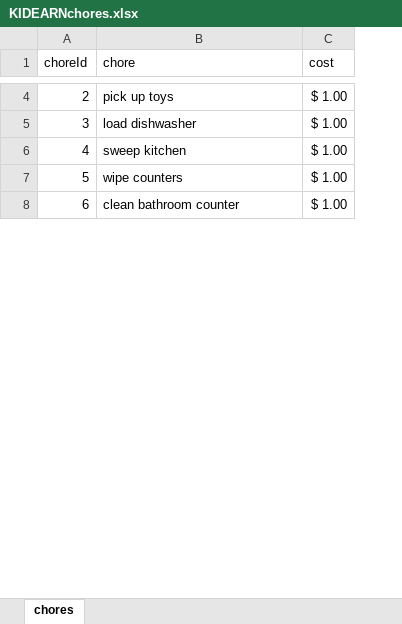
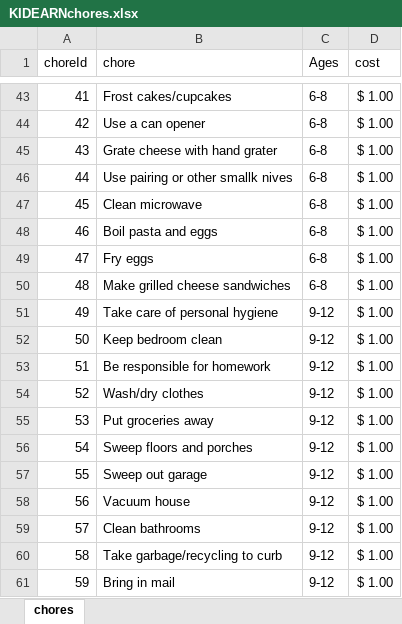
Before and after one commit to AnnSweetNanners/KIDEARN, an Excel workbook: KIDEARNchores.xlsx, sheet chores, drawn as a sheet; only a part is shown, gaps mark what is left out; values as stored, in another font and other column widths than the file's, no borders; addresses are those after the commit; the diff covers the shown part only; the diff names each change by its address in the sheet, - before the commit and + after, or states it on an @@ line.

```diff
--- a/KIDEARNchores.xlsx (sheet chores)
+++ b/KIDEARNchores.xlsx (sheet chores)
+column C (Ages), row 43: 6-8; row 50: 6-8; row 53: 9-12; row 55: 9-12; row 59: 9-12
@@ column A (choreId) renumbered between rows 24 and 65 @@
-B43 (chore): pick up toys
+B43 (chore): Frost cakes/cupcakes
+row 44: 42 | Use a can opener | 6-8 | $ 1.00
+row 45: 43 | Grate cheese with hand grater | 6-8 | $ 1.00
+row 46: 44 | Use pairing or other smallk nives | 6-8 | $ 1.00
+row 47: 45 | Clean microwave | 6-8 | $ 1.00
+row 48: 46 | Boil pasta and eggs | 6-8 | $ 1.00
+row 49: 47 | Fry eggs | 6-8 | $ 1.00
-B50 (chore): load dishwasher
+B50 (chore): Make grilled cheese sandwiches
+row 51: 49 | Take care of personal hygiene | 9-12 | $ 1.00
+row 52: 50 | Keep bedroom clean | 9-12 | $ 1.00
-B53 (chore): sweep kitchen
+B53 (chore): Be responsible for homework
+row 54: 52 | Wash/dry clothes | 9-12 | $ 1.00
-B55 (chore): wipe counters
+B55 (chore): Put groceries away
+row 56: 54 | Sweep floors and porches | 9-12 | $ 1.00
+row 57: 55 | Sweep out garage | 9-12 | $ 1.00
+row 58: 56 | Vacuum house | 9-12 | $ 1.00
-B59 (chore): clean bathroom counter
+B59 (chore): Clean bathrooms
+row 60: 58 | Take garbage/recycling to curb | 9-12 | $ 1.00
+row 61: 59 | Bring in mail | 9-12 | $ 1.00
```
Also changed, not shown: 50 added rows and 3 edited cells elsewhere in this sheet, 1 other file.
